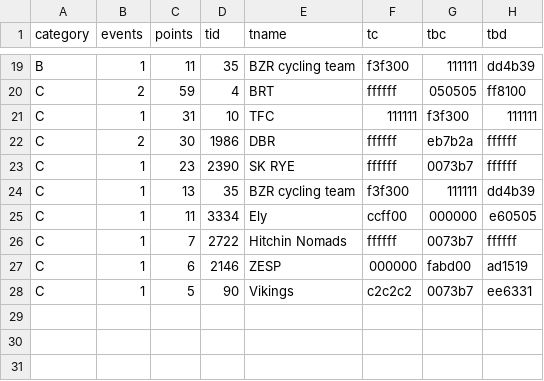
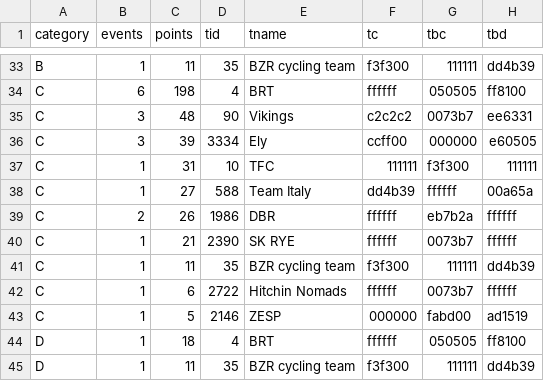
Before and after one commit to jessicah/boltrace.team, a CSV file: _data/2019/series_2/critteam.csv, drawn as a sheet; only a part is shown, gaps mark what is left out; removed rows and columns are numbered as before the commit, all else as after; the diff covers the shown part only; the diff names each change by its address in the sheet, - before the commit and + after, or states it on an @@ line.

```diff
--- a/_data/2019/series_2/critteam.csv
+++ b/_data/2019/series_2/critteam.csv
-B34 (events): 2
+B34 (events): 6
-C34 (points): 59
+C34 (points): 198
+row 35: C | 3 | 48 | 90 | Vikings | c2c2c2 | 0073b7 | ee6331
+row 36: C | 3 | 39 | 3334 | Ely | ccff00 | 000000 | e60505
+row 38: C | 1 | 27 | 588 | Team Italy | dd4b39 | ffffff | 00a65a
-C39 (points): 30
+C39 (points): 26
-C40 (points): 23
+C40 (points): 21
-C41 (points): 13
+C41 (points): 11
-row 25: C | 1 | 11 | 3334 | Ely | ccff00 | 000000 | e60505
-C42 (points): 7
+C42 (points): 6
-C43 (points): 6
+C43 (points): 5
-row 28: C | 1 | 5 | 90 | Vikings | c2c2c2 | 0073b7 | ee6331
+row 44: D | 1 | 18 | 4 | BRT | ffffff | 050505 | ff8100
+row 45: D | 1 | 11 | 35 | BZR cycling team | f3f300 | 111111 | dd4b39
```
Also changed, not shown: 14 added rows and 4 edited cells elsewhere in this file, _data/2019/series_2/crit.csv, 2 other files.
